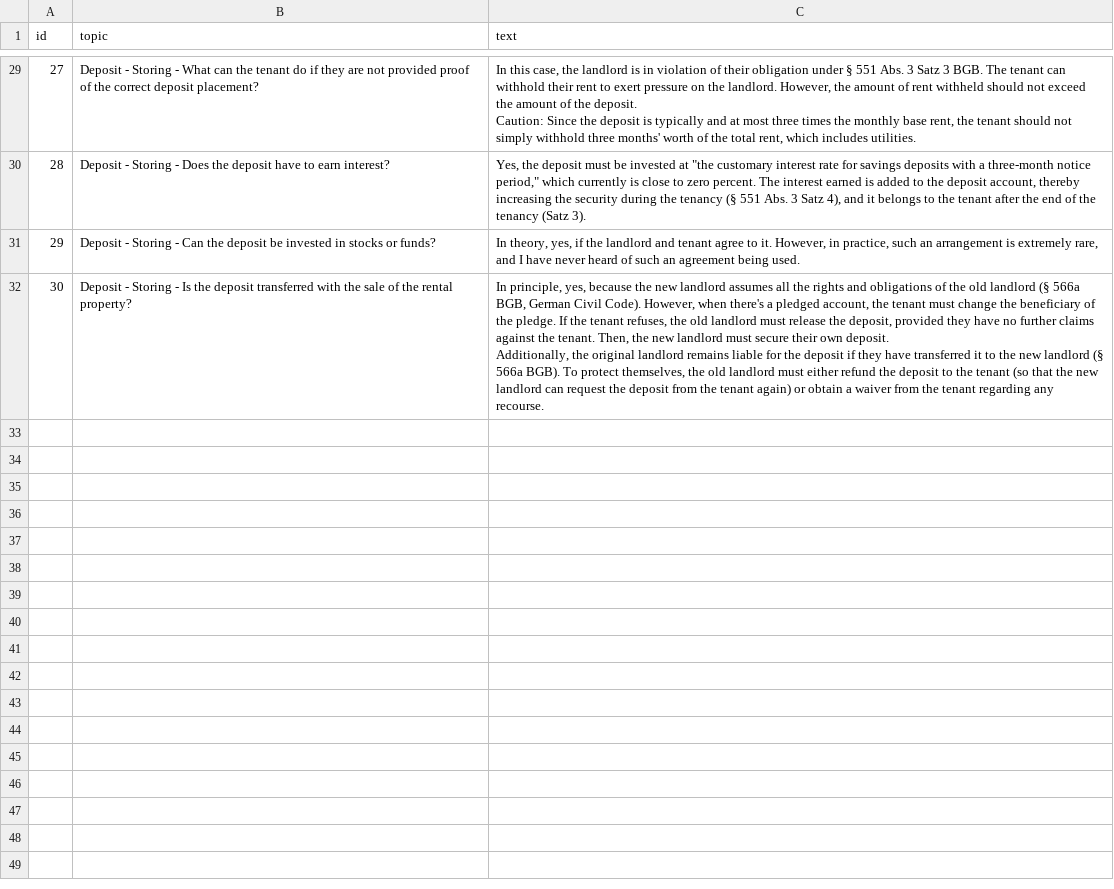
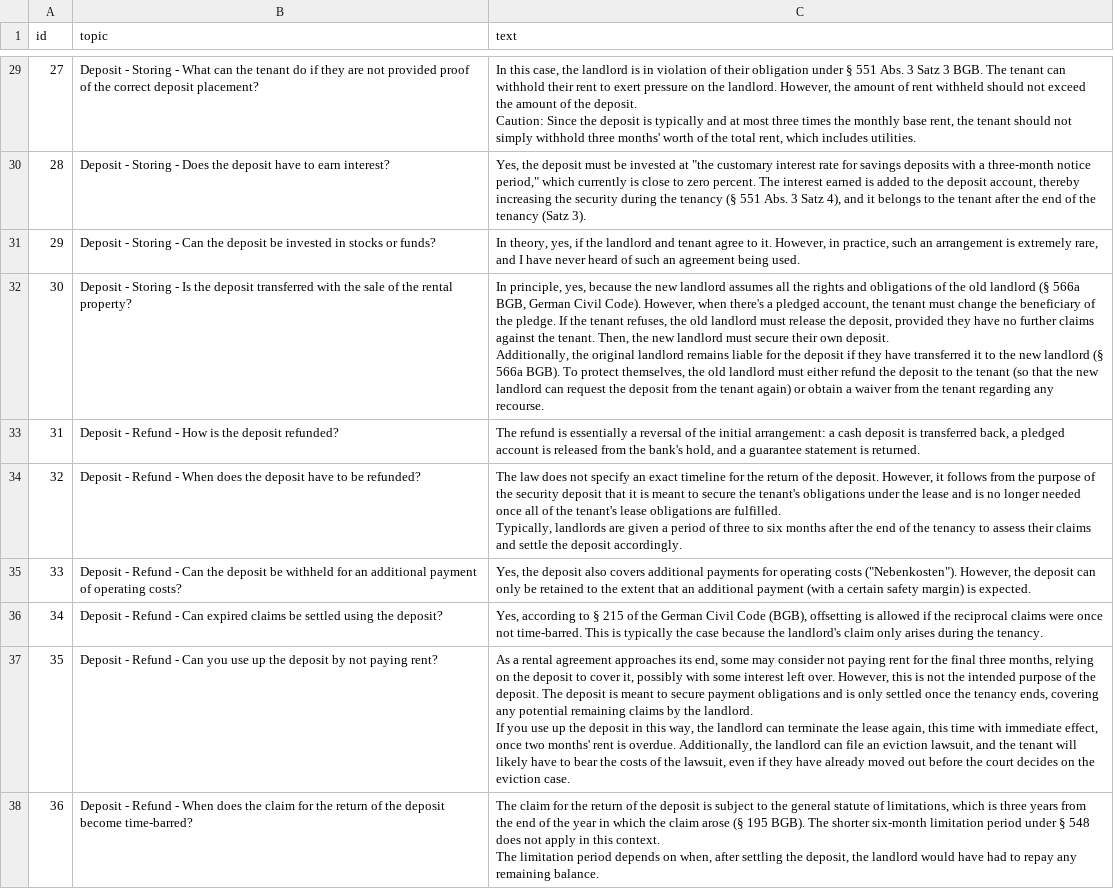
Before and after one commit to egeatmaca/Legalpha, a CSV file: data/answers.csv, drawn as a sheet; only a part is shown, gaps mark what is left out; ↵ is a line break in a cell; the diff names each change by its address in the sheet, - before the commit and + after, or states it on an @@ line.

Commit message:
data updated and model retrained

```diff
--- a/data/answers.csv
+++ b/data/answers.csv
+row 33: 31 | Deposit - Refund - How is the deposit refunded? | The refund is essentially a reversal of the initial arrangement: a cash deposit is transferred back, a pledged account is released from the bank's hold, and a guarantee statement is returned.
+row 34: 32 | Deposit - Refund - When does the deposit have to be refunded? | The law does not specify an exact timeline for the return of the deposit. However, it follows from the purpose of the security deposit that it is meant to secure the tenant's obligations under the lease and is no longer needed once all of the tenant's lease obligations are fulfilled. ↵ Typically, landlords are given a period of three to six months after the end of the tenancy to assess their claims and settle the deposit accordingly.
+row 35: 33 | Deposit - Refund - Can the deposit be withheld for an additional payment of operating costs? | Yes, the deposit also covers additional payments for operating costs ("Nebenkosten"). However, the deposit can only be retained to the extent that an additional payment (with a certain safety margin) is expected.
+row 36: 34 | Deposit - Refund - Can expired claims be settled using the deposit? | Yes, according to § 215 of the German Civil Code (BGB), offsetting is allowed if the reciprocal claims were once not time-barred. This is typically the case because the landlord's claim only arises during the tenancy.
+row 37: 35 | Deposit - Refund - Can you use up the deposit by not paying rent? | As a rental agreement approaches its end, some may consider not paying rent for the final three months, relying on the deposit to cover it, possibly with some interest left over. However, this is not the intended purpose of the deposit. The deposit is meant to secure payment obligations and is only settled once the tenancy ends, covering any potential remaining claims by the landlord. ↵ If you use up the deposit in this way, the landlord can terminate the lease again, this time with immediate effect, once two months' rent is overdue. Additionally, the landlord can file an eviction lawsuit, and the tenant will likely have to bear the costs of the lawsuit, even if they have already moved out before the court decides on the eviction case.
+row 38: 36 | Deposit - Refund - When does the claim for the return of the deposit become time-barred? | The claim for the return of the deposit is subject to the general statute of limitations, which is three years from the end of the year in which the claim arose (§ 195 BGB). The shorter six-month limitation period under § 548 does not apply in this context. ↵ The limitation period depends on when, after settling the deposit, the landlord would have had to repay any remaining balance.
```
Also changed, not shown: 10 other files.
